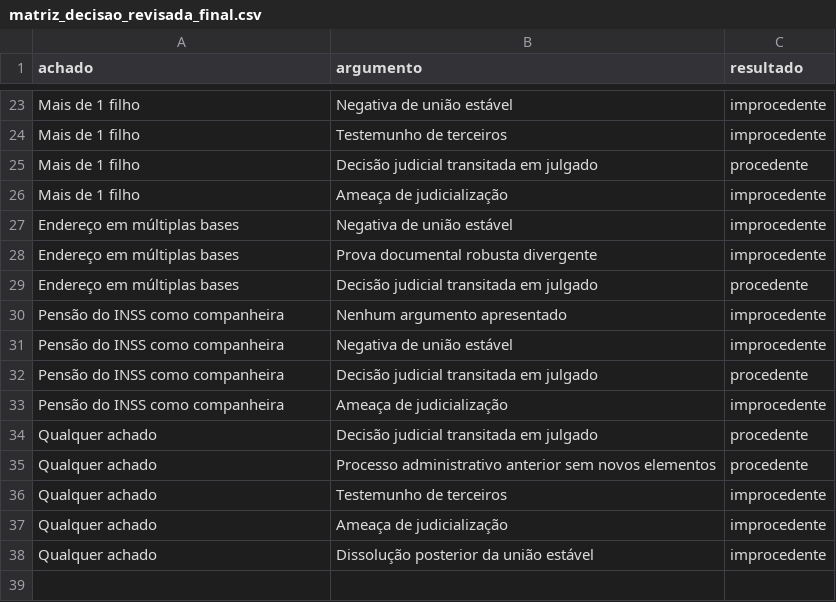
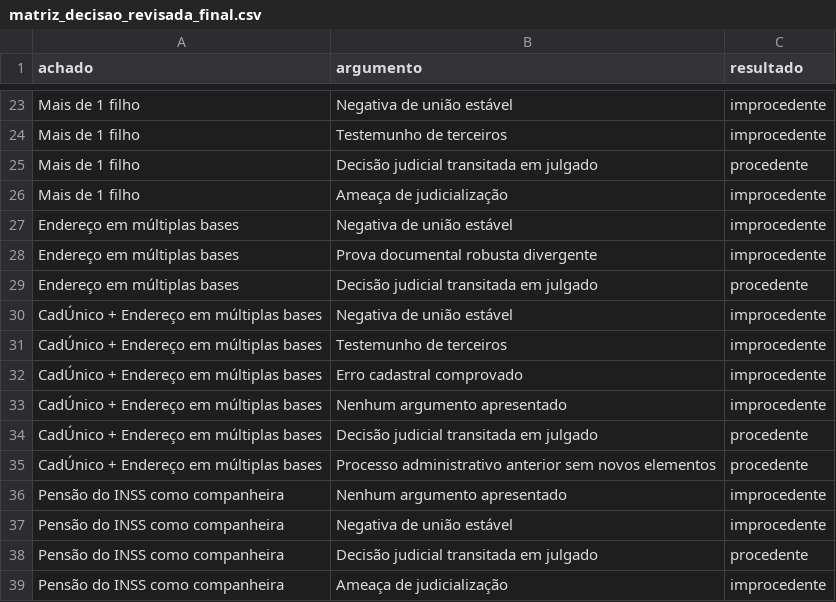
Before and after one commit to Carlafigueiredo10/recurso_filha_maior_app, a CSV file: matriz_decisao_revisada_final.csv, drawn as a sheet; only a part is shown, gaps mark what is left out; the shorter side is filled out with more unchanged rows.

```diff
--- a/matriz_decisao_revisada_final.csv
+++ b/matriz_decisao_revisada_final.csv
@@ -29,2 +29,8 @@ Endereço em múltiplas bases,Prova documental robusta divergente,improcedente
 Endereço em múltiplas bases,Decisão judicial transitada em julgado,procedente
+CadÚnico + Endereço em múltiplas bases,Negativa de união estável,improcedente
+CadÚnico + Endereço em múltiplas bases,Testemunho de terceiros,improcedente
+CadÚnico + Endereço em múltiplas bases,Erro cadastral comprovado,improcedente
+CadÚnico + Endereço em múltiplas bases,Nenhum argumento apresentado,improcedente
+CadÚnico + Endereço em múltiplas bases,Decisão judicial transitada em julgado,procedente
+CadÚnico + Endereço em múltiplas bases,Processo administrativo anterior sem novos elementos,procedente
 Pensão do INSS como companheira,Nenhum argumento apresentado,improcedente
```
Also changed, not shown: 1 other file.
